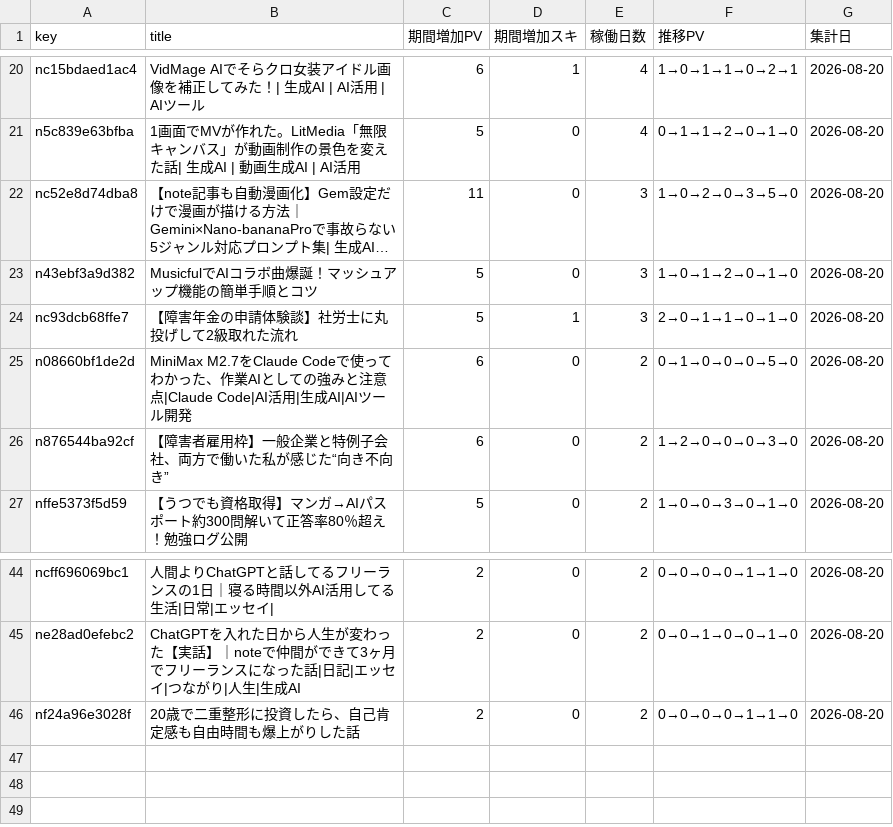
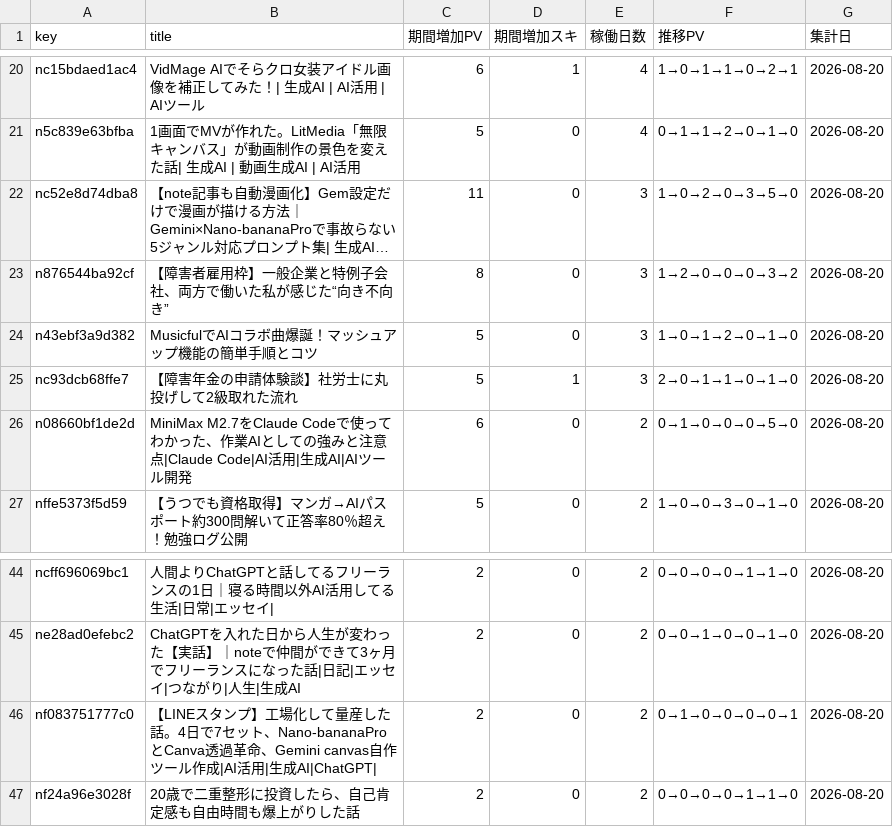
Before and after one commit to coolboylovegirl-byte/note-stats-dashboard, a CSV file: data/asset_articles.csv, drawn as a sheet; only a part is shown, gaps mark what is left out; long unchanged cells end in …; removed rows and columns are numbered as before the commit, all else as after; the diff names each change by its address in the sheet, - before the commit and + after, or states it on an @@ line.

```diff
--- a/data/asset_articles.csv
+++ b/data/asset_articles.csv
+row 23: n876544ba92cf | 【障害者雇用枠】一般企業と特例子会社、両方で働いた私が感じた“向き不向き” | 8 | 0 | 3 | 1→2→0→0→0→3→2 | 2026-08-20
-row 26: n876544ba92cf | 【障害者雇用枠】一般企業と特例子会社、両方で働いた私が感じた“向き不向き” | 6 | 0 | 2 | 1→2→0→0→0→3→0 | 2026-08-20
+row 46: nf083751777c0 | 【LINEスタンプ】工場化して量産した話。4日で7セット、Nano-bananaPro とCanva透過革命、Gemini canvas自作ツール作成|AI活用|生成AI|ChatGPT| | 2 | 0 | 2 | 0→1→0→0→0→0→1 | 2026-08-20
```
Also changed, not shown: data/daily_summary.csv, data/followers.csv, 5 other files.
